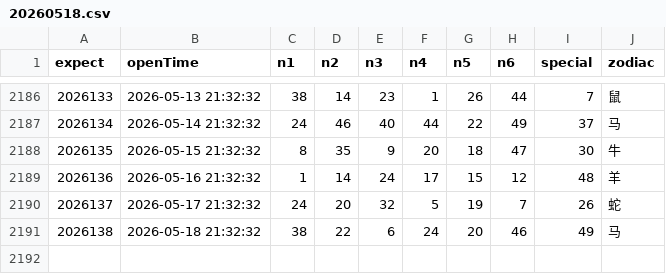
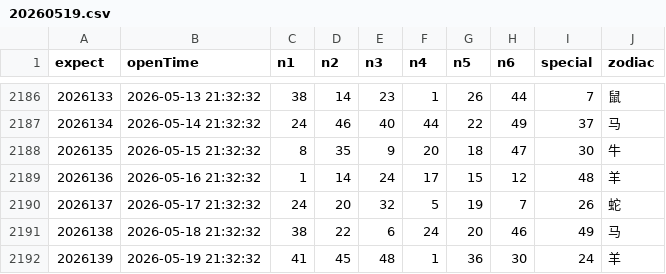
Before and after one commit to lhq157/macaujc, a CSV file: output/20260519.csv (was output/20260518.csv), drawn as a sheet; only a part is shown, gaps mark what is left out; the diff names each change by its address in the sheet, - before the commit and + after, or states it on an @@ line.

Commit message:
数据更新 2026-05-19

```diff
--- a/output/20260518.csv
+++ b/output/20260519.csv
+row 2192: 2026139 | 2026-05-19 21:32:32 | 41 | 45 | 48 | 1 | 36 | 30 | 24 | 羊
```
